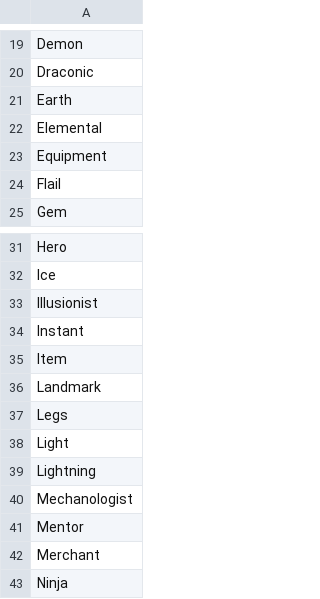
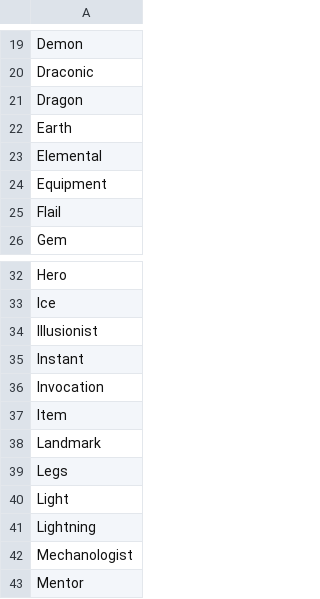
Before and after one commit to the-fab-cube/flesh-and-blood-cards, a CSV file: csvs/type.csv, drawn as a sheet; only a part is shown, gaps mark what is left out; the shorter side is filled out with more unchanged rows.

```diff
--- a/csvs/type.csv
+++ b/csvs/type.csv
@@ -20,2 +20,3 @@ Demon
 Draconic
+Dragon
 Earth
@@ -34,2 +35,3 @@ Illusionist
 Instant
+Invocation
 Item
```
Also changed, not shown: csvs/card.csv, csvs/keyword.csv, 9 other files.
